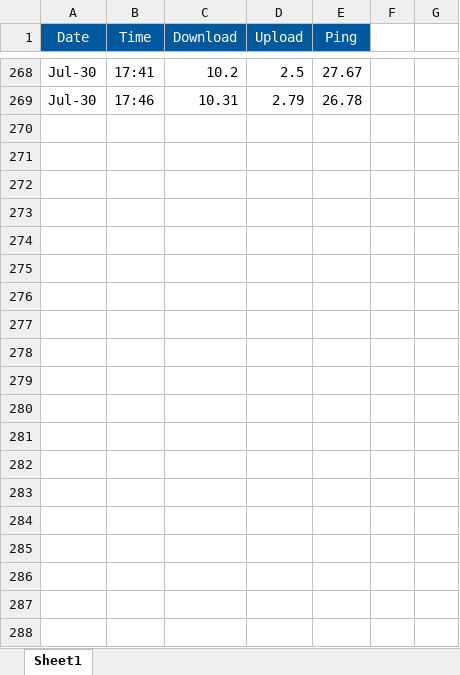
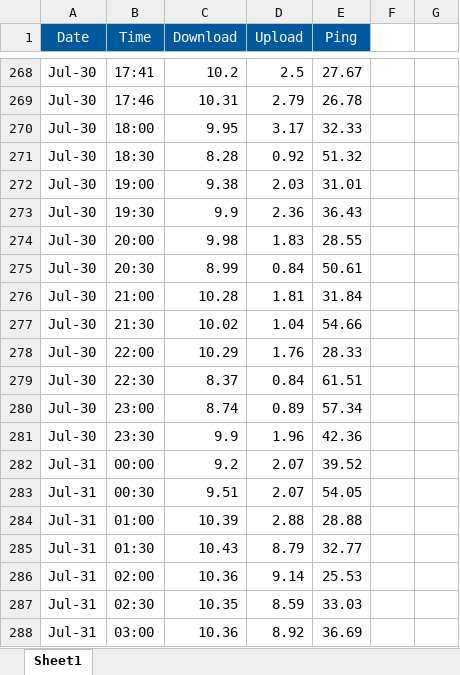
Before and after one commit to liammc28/NSL, an Excel workbook: results.xlsx, sheet Sheet1, drawn as a sheet; only a part is shown, gaps mark what is left out; values as stored, in another font and other column widths than the file's, no borders; conditional formats not drawn; the diff covers the shown part only; the diff names each change by its address in the sheet, - before the commit and + after, or states it on an @@ line.

Commit message:
results as of 02/08/18

```diff
--- a/results.xlsx (sheet Sheet1)
+++ b/results.xlsx (sheet Sheet1)
+row 270: Jul-30 | 18:00 | 9.95 | 3.17 | 32.33
+row 271: Jul-30 | 18:30 | 8.28 | 0.92 | 51.32
+row 272: Jul-30 | 19:00 | 9.38 | 2.03 | 31.01
+row 273: Jul-30 | 19:30 | 9.9 | 2.36 | 36.43
+row 274: Jul-30 | 20:00 | 9.98 | 1.83 | 28.55
+row 275: Jul-30 | 20:30 | 8.99 | 0.84 | 50.61
+row 276: Jul-30 | 21:00 | 10.28 | 1.81 | 31.84
+row 277: Jul-30 | 21:30 | 10.02 | 1.04 | 54.66
+row 278: Jul-30 | 22:00 | 10.29 | 1.76 | 28.33
+row 279: Jul-30 | 22:30 | 8.37 | 0.84 | 61.51
+row 280: Jul-30 | 23:00 | 8.74 | 0.89 | 57.34
+row 281: Jul-30 | 23:30 | 9.9 | 1.96 | 42.36
+row 282: Jul-31 | 00:00 | 9.2 | 2.07 | 39.52
+row 283: Jul-31 | 00:30 | 9.51 | 2.07 | 54.05
+row 284: Jul-31 | 01:00 | 10.39 | 2.88 | 28.88
+row 285: Jul-31 | 01:30 | 10.43 | 8.79 | 32.77
+row 286: Jul-31 | 02:00 | 10.36 | 9.14 | 25.53
+row 287: Jul-31 | 02:30 | 10.35 | 8.59 | 33.03
+row 288: Jul-31 | 03:00 | 10.36 | 8.92 | 36.69
```
Also changed, not shown: 114 added rows elsewhere in this sheet, 2 other files.
